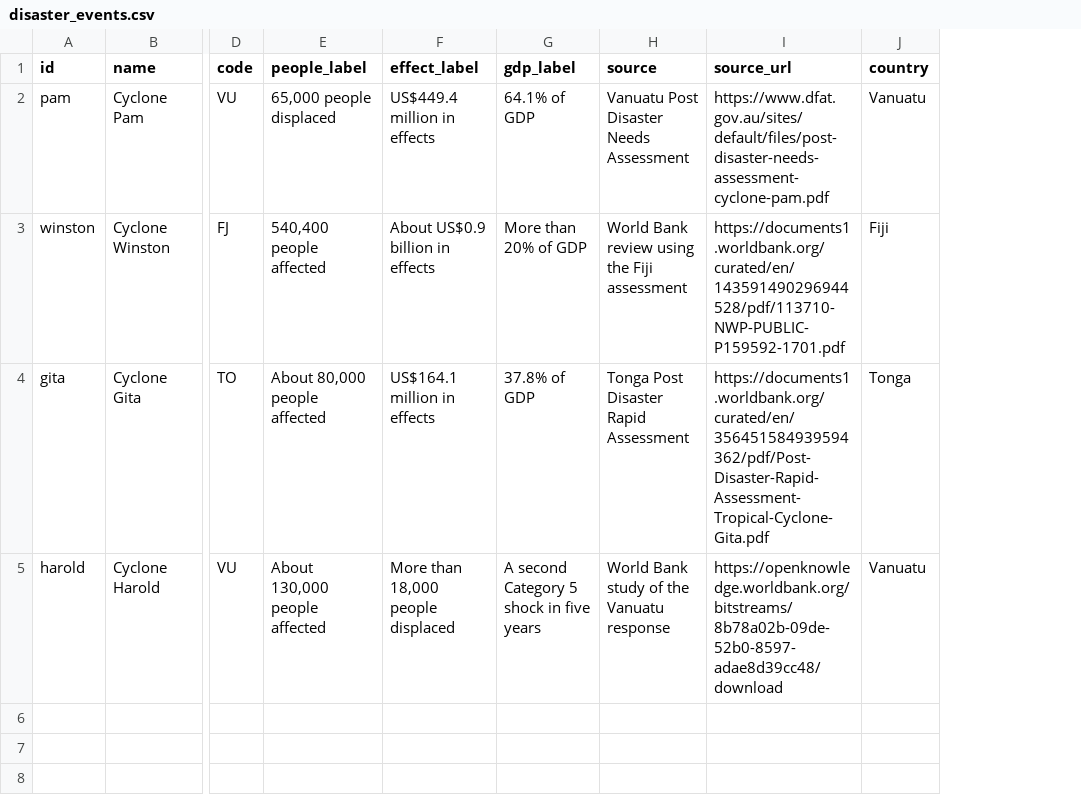
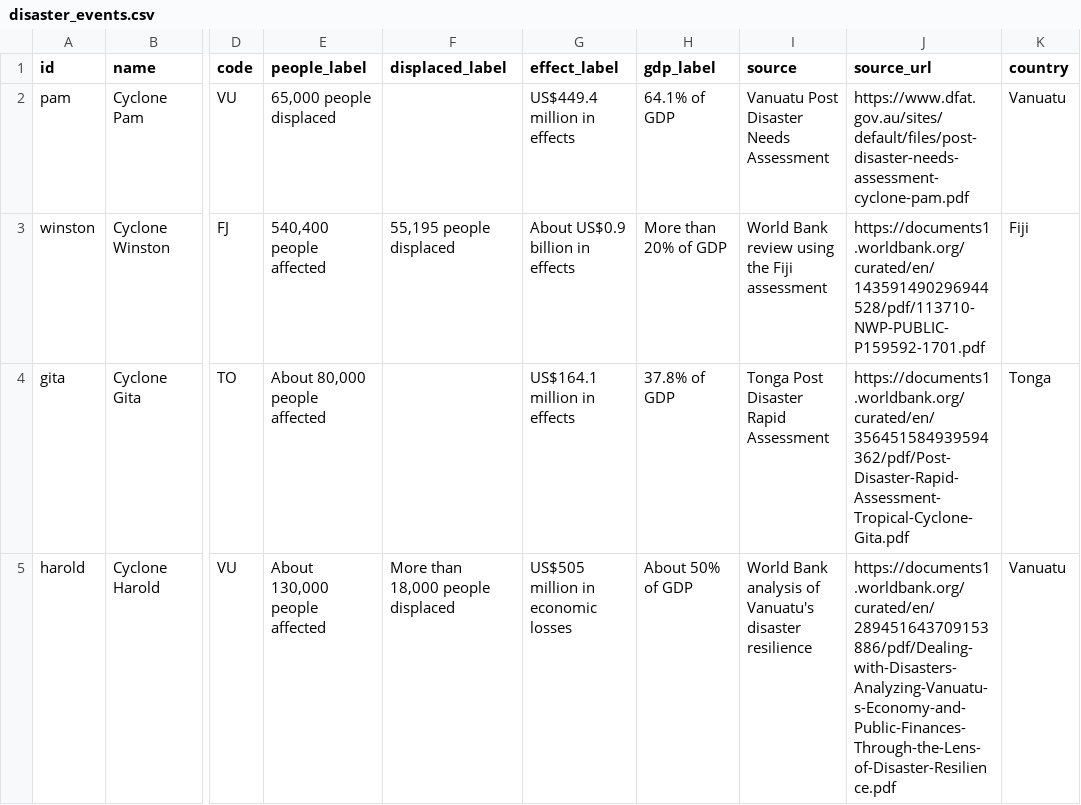
Before and after one commit to danilyanedo7/pacific_dataviz_challenge, a CSV file: story/disaster_events.csv, drawn as a sheet; only a part is shown, gaps mark what is left out; addresses are those after the commit; the diff names each change by its address in the sheet, - before the commit and + after, or states it on an @@ line.

```diff
--- a/story/disaster_events.csv
+++ b/story/disaster_events.csv
+column F (displaced_label), rows 3-5: 55,195 people displaced |  | More than 18,000 people displaced
-G5 (effect_label): More than 18,000 people displaced
+G5 (effect_label): US$505 million in economic losses
-H5 (gdp_label): A second Category 5 shock in five years
+H5 (gdp_label): About 50% of GDP
-I5 (source): World Bank study of the Vanuatu response
+I5 (source): World Bank analysis of Vanuatu's disaster resilience
-J5 (source_url): https://openknowledge.worldbank.org/bitstreams/8b78a02b-09de-52b0-8597-adae8d39cc48/download
+J5 (source_url): https://documents1.worldbank.org/curated/en/289451643709153886/pdf/Dealing-with-Disasters-Analyzing-Vanuatu-s-Economy-and-Public-Finances-Through-the-Lens-of-Disaster-Resilience.pdf
```
Also changed, not shown: story/renewable_power_share.csv, story/source_manifest.csv, 10 other files.
